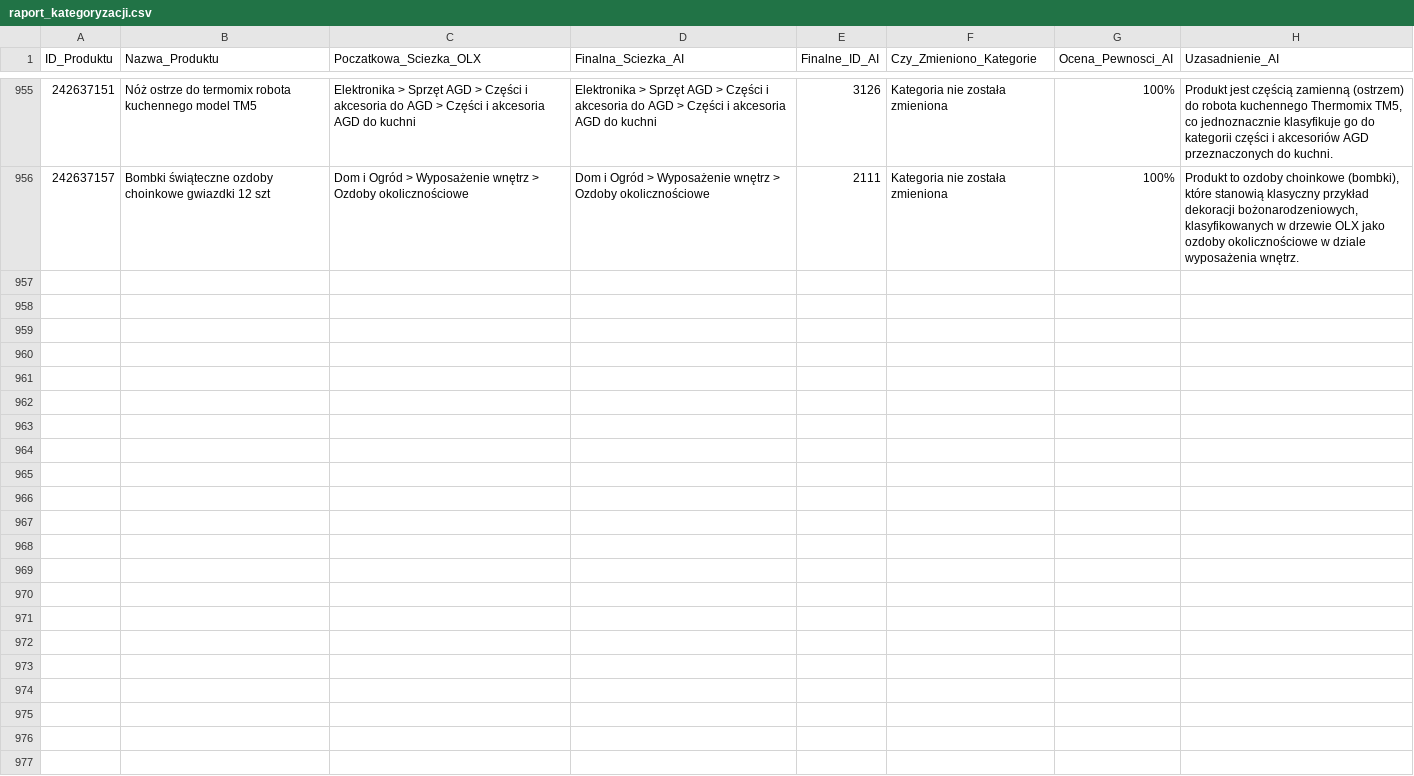
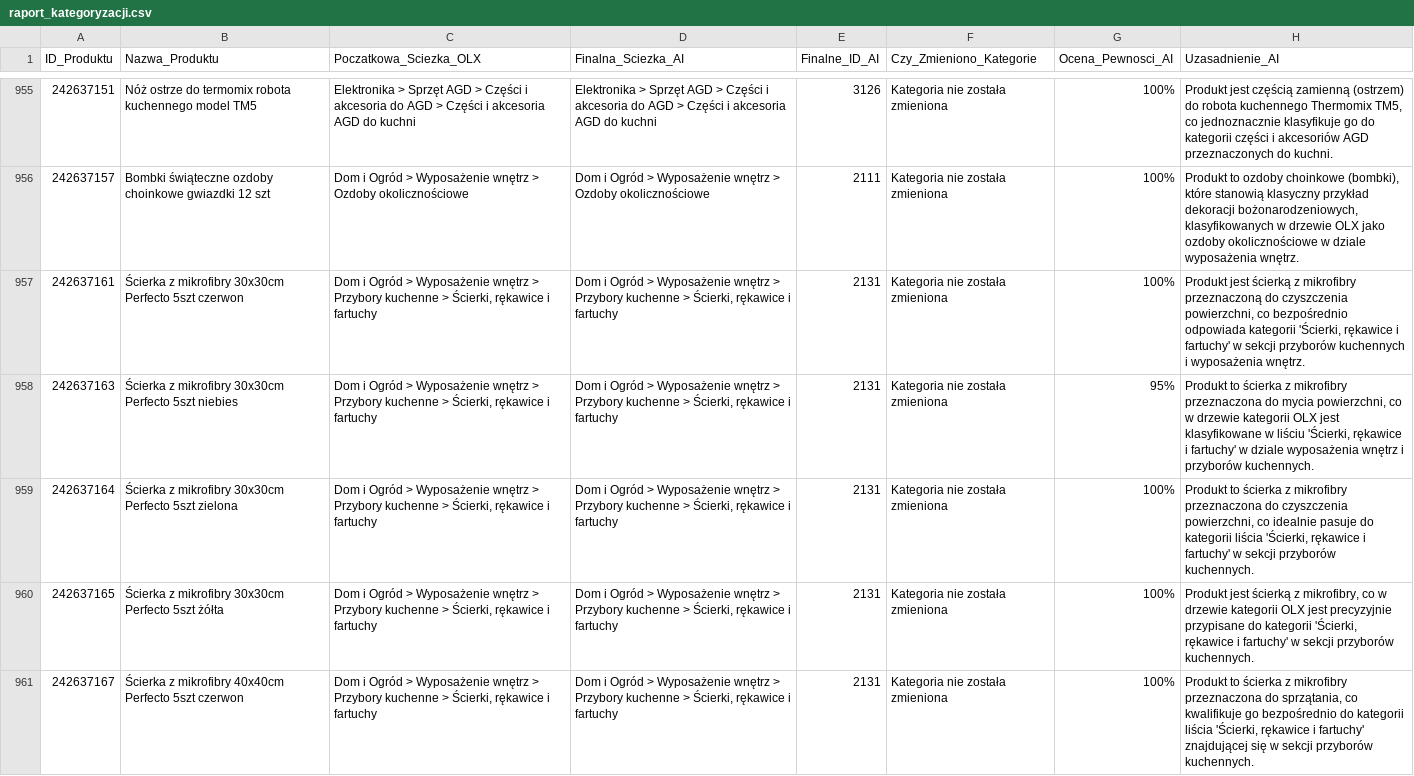
Before and after one commit to amikamik/olx-kategoryzator, a CSV file: output/raport_kategoryzacji.csv, drawn as a sheet; only a part is shown, gaps mark what is left out; the diff covers the shown part only.

```diff
--- a/output/raport_kategoryzacji.csv
+++ b/output/raport_kategoryzacji.csv
@@ -956 +956,6 @@
 242637157;Bombki świąteczne ozdoby choinkowe gwiazdki 12 szt;Dom i Ogród > Wyposażenie wnętrz > Ozdoby okolicznościowe;Dom i Ogród > Wyposażenie wnętrz > Ozdoby okolicznościowe;2111;Kategoria nie została zmieniona;100%;Produkt to ozdoby choinkowe (bombki), które stanowią klasyczny przykład dekoracji bożonarodzeniowych, klasyfikowanych w drzewie OLX jako ozdoby okolicznościowe w dziale wyposażenia wnętrz.
+242637161;Ścierka z mikrofibry 30x30cm Perfecto 5szt czerwon;Dom i Ogród > Wyposażenie wnętrz > Przybory kuchenne > Ścierki, rękawice i fartuchy;Dom i Ogród > Wyposażenie wnętrz > Przybory kuchenne > Ścierki, rękawice i fartuchy;2131;Kategoria nie została zmieniona;100%;Produkt jest ścierką z mikrofibry przeznaczoną do czyszczenia powierzchni, co bezpośrednio odpowiada kategorii 'Ścierki, rękawice i fartuchy' w sekcji przyborów kuchennych i wyposażenia wnętrz.
+242637163;Ścierka z mikrofibry 30x30cm Perfecto 5szt niebies;Dom i Ogród > Wyposażenie wnętrz > Przybory kuchenne > Ścierki, rękawice i fartuchy;Dom i Ogród > Wyposażenie wnętrz > Przybory kuchenne > Ścierki, rękawice i fartuchy;2131;Kategoria nie została zmieniona;95%;Produkt to ścierka z mikrofibry przeznaczona do mycia powierzchni, co w drzewie kategorii OLX jest klasyfikowane w liściu 'Ścierki, rękawice i fartuchy' w dziale wyposażenia wnętrz i przyborów kuchennych.
+242637164;Ścierka z mikrofibry 30x30cm Perfecto 5szt zielona;Dom i Ogród > Wyposażenie wnętrz > Przybory kuchenne > Ścierki, rękawice i fartuchy;Dom i Ogród > Wyposażenie wnętrz > Przybory kuchenne > Ścierki, rękawice i fartuchy;2131;Kategoria nie została zmieniona;100%;Produkt to ścierka z mikrofibry przeznaczona do czyszczenia powierzchni, co idealnie pasuje do kategorii liścia 'Ścierki, rękawice i fartuchy' w sekcji przyborów kuchennych.
+242637165;Ścierka z mikrofibry 30x30cm Perfecto 5szt żółta;Dom i Ogród > Wyposażenie wnętrz > Przybory kuchenne > Ścierki, rękawice i fartuchy;Dom i Ogród > Wyposażenie wnętrz > Przybory kuchenne > Ścierki, rękawice i fartuchy;2131;Kategoria nie została zmieniona;100%;Produkt jest ścierką z mikrofibry, co w drzewie kategorii OLX jest precyzyjnie przypisane do kategorii 'Ścierki, rękawice i fartuchy' w sekcji przyborów kuchennych.
+242637167;Ścierka z mikrofibry 40x40cm Perfecto 5szt czerwon;Dom i Ogród > Wyposażenie wnętrz > Przybory kuchenne > Ścierki, rękawice i fartuchy;Dom i Ogród > Wyposażenie wnętrz > Przybory kuchenne > Ścierki, rękawice i fartuchy;2131;Kategoria nie została zmieniona;100%;Produkt to ścierka z mikrofibry przeznaczona do sprzątania, co kwalifikuje go bezpośrednio do kategorii liścia 'Ścierki, rękawice i fartuchy' znajdującej się w sekcji przyborów kuchennych.
```
Also changed, not shown: 5 added rows elsewhere in this file, 4 other files.
